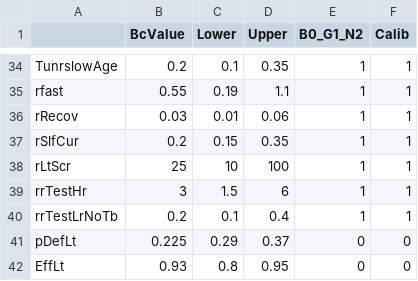
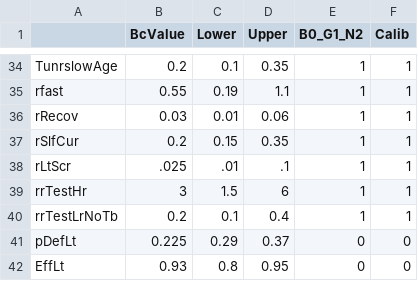
Before and after one commit to PPML/MITUS, a CSV file: inst/extdata/US/ParamInitUS.csv, drawn as a sheet; only a part is shown, gaps mark what is left out.

```diff
--- a/inst/extdata/US/ParamInitUS.csv
+++ b/inst/extdata/US/ParamInitUS.csv
@@ -37,3 +37,3 @@ rRecov,0.03,0.01,0.06,1,1
 rSlfCur,0.2,0.15,0.35,1,1
-rLtScr,25,10,100,1,1
+rLtScr,.025,.01,.1,1,1
 rrTestHr,3,1.5,6,1,1
```
Also changed, not shown: inst/extdata/US/ParamInitUS_final.csv.
